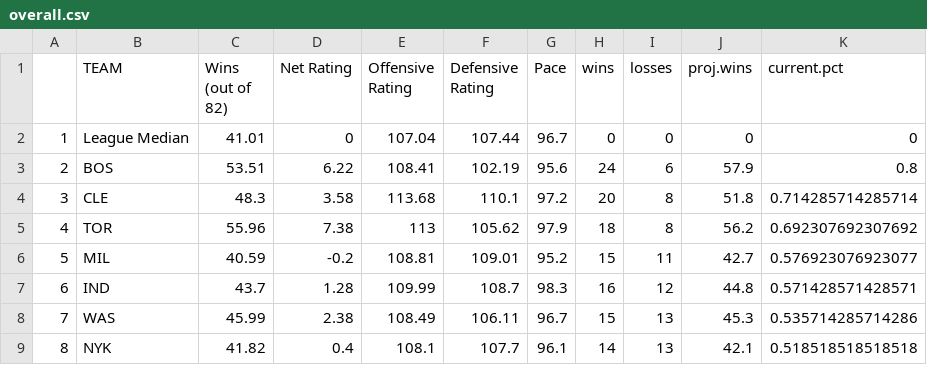
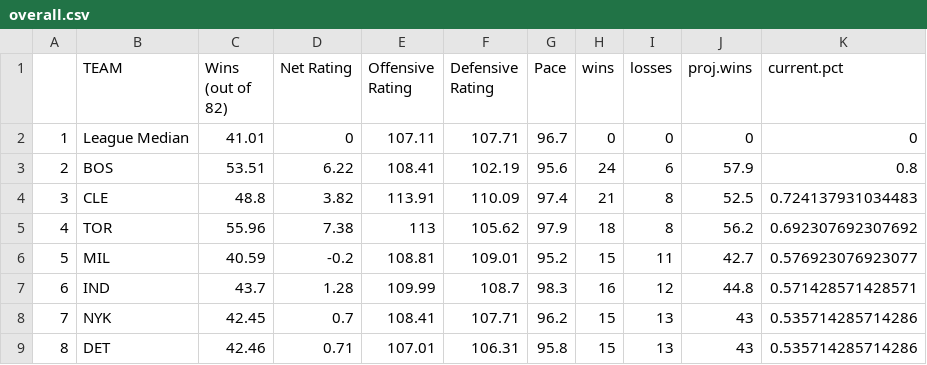
Before and after one commit to tvbassine/four.factors.data, a CSV file: overall.csv, drawn as a sheet; only a part is shown; the diff covers the shown part only.

```diff
--- a/overall.csv
+++ b/overall.csv
@@ -1,5 +1,5 @@
 "","TEAM ","Wins (out of 82) ","Net Rating ","Offensive Rating ","Defensive Rating ","Pace ","wins","losses","proj.wins","current.pct"
-"1","League Median",41.01,0,107.04,107.44,96.7,0,0,0,0
+"1","League Median",41.01,0,107.11,107.71,96.7,0,0,0,0
 "2","BOS",53.51,6.22,108.41,102.19,95.6,24,6,57.9,0.8
-"3","CLE",48.3,3.58,113.68,110.1,97.2,20,8,51.8,0.714285714285714
+"3","CLE",48.8,3.82,113.91,110.09,97.4,21,8,52.5,0.724137931034483
 "4","TOR",55.96,7.38,113,105.62,97.9,18,8,56.2,0.692307692307692
@@ -7,3 +7,3 @@
 "6","IND",43.7,1.28,109.99,108.7,98.3,16,12,44.8,0.571428571428571
-"7","WAS",45.99,2.38,108.49,106.11,96.7,15,13,45.3,0.535714285714286
-"8","NYK",41.82,0.4,108.1,107.7,96.1,14,13,42.1,0.518518518518518
+"7","NYK",42.45,0.7,108.41,107.71,96.2,15,13,43,0.535714285714286
+"8","DET",42.46,0.71,107.01,106.31,95.8,15,13,43,0.535714285714286
```
Also changed, not shown: 78 edited cells elsewhere in this file, def.csv, off.csv, 2 other files.
